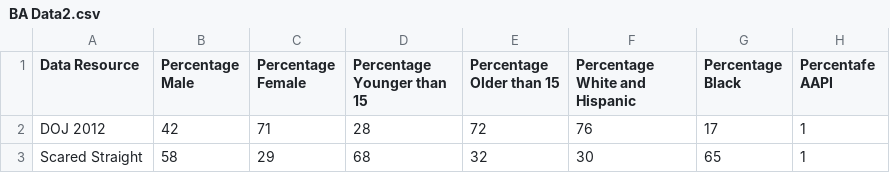
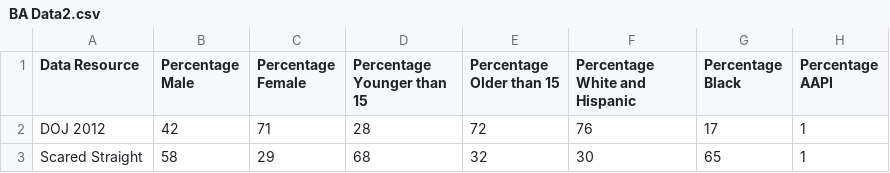
Before and after one commit to j-khalifa/BA-Data, a CSV file: BA Data2.csv, drawn as a sheet.

Commit message:
Update BA Data2.csv

```diff
--- a/BA Data2.csv
+++ b/BA Data2.csv
@@ -1,2 +1,2 @@
-Data Resource,Percentage Male,Percentage Female,Percentage Younger than 15,Percentage Older than 15,Percentage White and Hispanic,Percentage Black,Percentafe AAPI
+Data Resource,Percentage Male,Percentage Female,Percentage Younger than 15,Percentage Older than 15,Percentage White and Hispanic,Percentage Black,Percentage AAPI
 DOJ 2012,42,71,28,72,76,17,1
```
